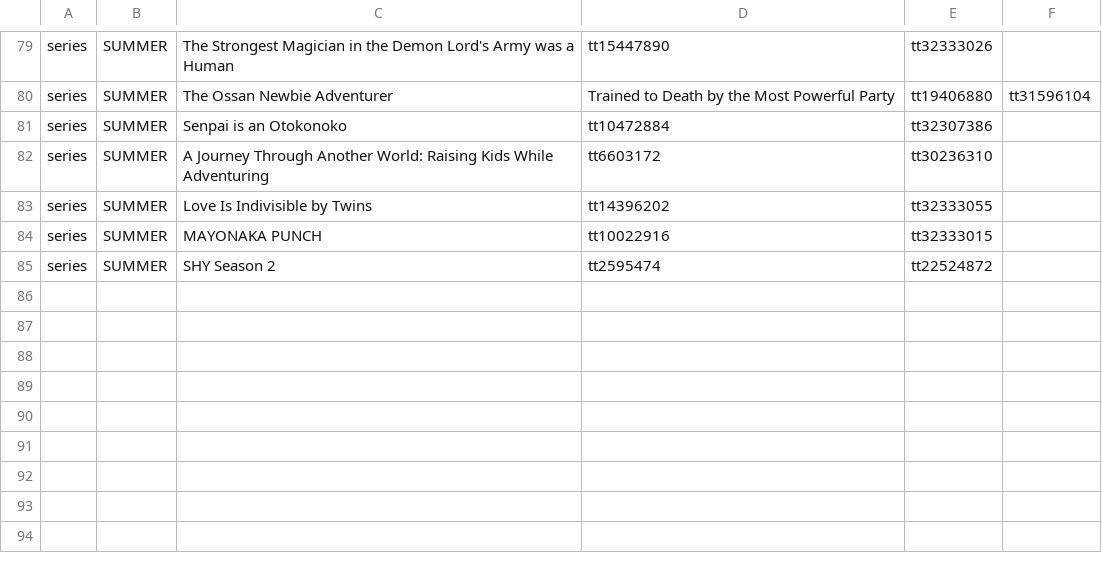
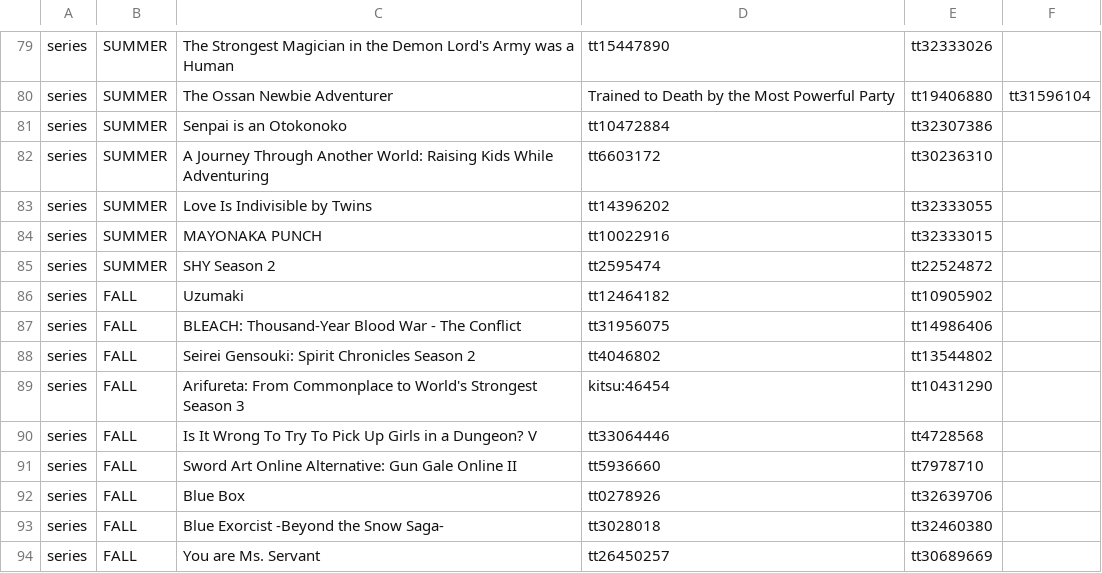
Before and after one commit to victorgveloso/animes-season-addon, a CSV file: postprocess/fix/catalog/manual.csv, drawn as a sheet; only a part is shown, gaps mark what is left out.

Commit message:
Fix top15 fall season series

```diff
--- a/postprocess/fix/catalog/manual.csv
+++ b/postprocess/fix/catalog/manual.csv
@@ -85 +85,10 @@ series,SUMMER,MAYONAKA PUNCH,tt10022916,tt32333015
 series,SUMMER,SHY Season 2,tt2595474,tt22524872
+series,FALL,Uzumaki,tt12464182,tt10905902
+series,FALL,BLEACH: Thousand-Year Blood War - The Conflict,tt31956075,tt14986406
+series,FALL,Seirei Gensouki: Spirit Chronicles Season 2,tt4046802,tt13544802
+series,FALL,Arifureta: From Commonplace to World's Strongest Season 3,kitsu:46454,tt10431290
+series,FALL,Is It Wrong To Try To Pick Up Girls in a Dungeon? V,tt33064446,tt4728568
+series,FALL,Sword Art Online Alternative: Gun Gale Online II,tt5936660,tt7978710
+series,FALL,Blue Box,tt0278926,tt32639706
+series,FALL,Blue Exorcist -Beyond the Snow Saga-,tt3028018,tt32460380
+series,FALL,You are Ms. Servant,tt26450257,tt30689669
```
